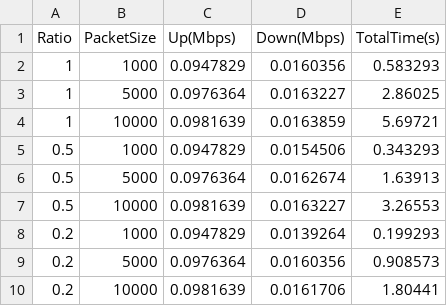
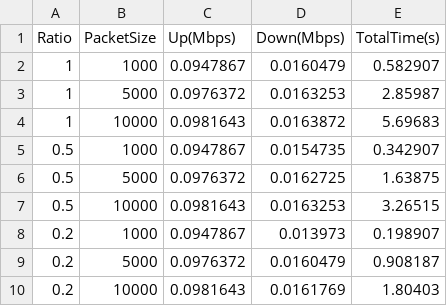
Before and after one commit to Li-yichang/leo-project, a CSV file: 1 2 3 4 6 7.csv, drawn as a sheet.

```diff
--- a/1 2 3 4 6 7.csv
+++ b/1 2 3 4 6 7.csv
@@ -1,10 +1,10 @@
 Ratio,PacketSize,Up(Mbps),Down(Mbps),TotalTime(s)
-1,1000,0.0947829,0.0160356,0.583293
-1,5000,0.0976364,0.0163227,2.86025
-1,10000,0.0981639,0.0163859,5.69721
-0.5,1000,0.0947829,0.0154506,0.343293
-0.5,5000,0.0976364,0.0162674,1.63913
-0.5,10000,0.0981639,0.0163227,3.26553
-0.2,1000,0.0947829,0.0139264,0.199293
-0.2,5000,0.0976364,0.0160356,0.908573
-0.2,10000,0.0981639,0.0161706,1.80441
+1,1000,0.0947867,0.0160479,0.582907
+1,5000,0.0976372,0.0163253,2.85987
+1,10000,0.0981643,0.0163872,5.69683
+0.5,1000,0.0947867,0.0154735,0.342907
+0.5,5000,0.0976372,0.0162725,1.63875
+0.5,10000,0.0981643,0.0163253,3.26515
+0.2,1000,0.0947867,0.013973,0.198907
+0.2,5000,0.0976372,0.0160479,0.908187
+0.2,10000,0.0981643,0.0161769,1.80403
```
Also changed, not shown: 1 2 3 4 5 6.csv, 1 2 3 4 5 7.csv, 9 other files.
